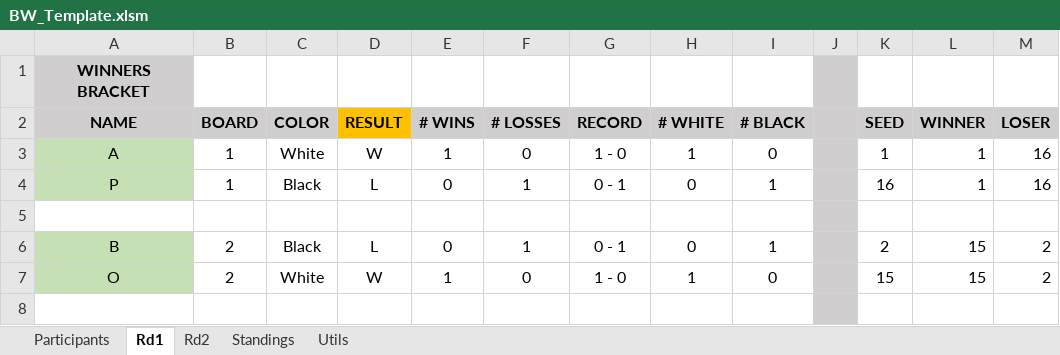
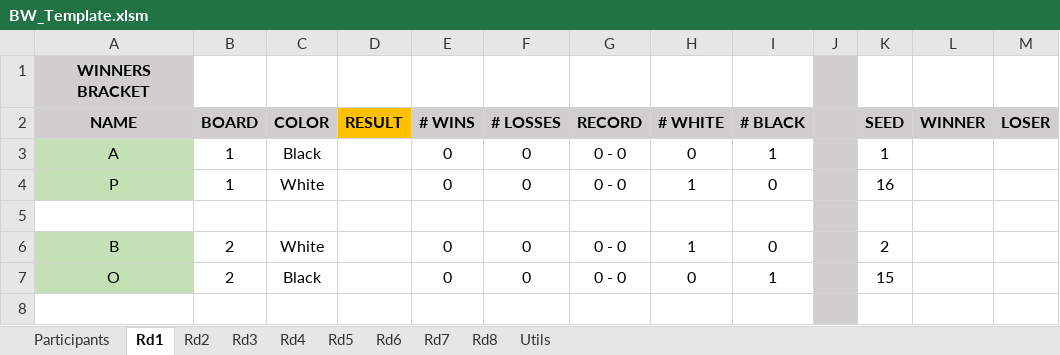
Before and after one commit to adithyasolai/chess-2elim-bracket-tool, an Excel workbook: BW_Template.xlsm, sheet Rd1, drawn as a sheet; only a part is shown; values as stored, in another font and other column widths than the file's, no borders; the diff covers the shown part only; the diff names each change by its address in the sheet, - before the commit and + after, or states it on an @@ line.

```diff
--- a/BW_Template.xlsm (sheet Rd1)
+++ b/BW_Template.xlsm (sheet Rd1)
-sheet tab: Standings
+sheet tab: Rd3
+sheet tab: Rd4
+sheet tab: Rd5
+sheet tab: Rd6
+sheet tab: Rd7
+sheet tab: Rd8
-C3 (COLOR): White
+C3 (COLOR): Black
-D3 (RESULT): W
+D3 (RESULT): (empty)
-E3 (# WINS): 1
+E3 (# WINS): 0
-G3 (RECORD): 1 - 0
+G3 (RECORD): 0 - 0
-H3 (# WHITE): 1
+H3 (# WHITE): 0
-I3 (# BLACK): 0
+I3 (# BLACK): 1
-L3:L4 (WINNER): 1
+L3:L4 (WINNER): (empty)
-M3:M4 (LOSER): 16
+M3:M4 (LOSER): (empty)
-C4 (COLOR): Black
+C4 (COLOR): White
-D4 (RESULT): L
+D4 (RESULT): (empty)
-F4 (# LOSSES): 1
+F4 (# LOSSES): 0
-G4 (RECORD): 0 - 1
+G4 (RECORD): 0 - 0
-H4 (# WHITE): 0
+H4 (# WHITE): 1
-I4 (# BLACK): 1
+I4 (# BLACK): 0
-C6 (COLOR): Black
+C6 (COLOR): White
-D6 (RESULT): L
+D6 (RESULT): (empty)
-F6 (# LOSSES): 1
+F6 (# LOSSES): 0
-G6 (RECORD): 0 - 1
+G6 (RECORD): 0 - 0
-H6 (# WHITE): 0
+H6 (# WHITE): 1
-I6 (# BLACK): 1
+I6 (# BLACK): 0
-L6:L7 (WINNER): 15
+L6:L7 (WINNER): (empty)
-M6:M7 (LOSER): 2
+M6:M7 (LOSER): (empty)
-C7 (COLOR): White
+C7 (COLOR): Black
-D7 (RESULT): W
+D7 (RESULT): (empty)
-E7 (# WINS): 1
+E7 (# WINS): 0
-G7 (RECORD): 1 - 0
+G7 (RECORD): 0 - 0
-H7 (# WHITE): 1
+H7 (# WHITE): 0
-I7 (# BLACK): 0
+I7 (# BLACK): 1
```
Also changed, not shown: 66 edited cells elsewhere in this sheet, sheet Rd2, 1 other file.
